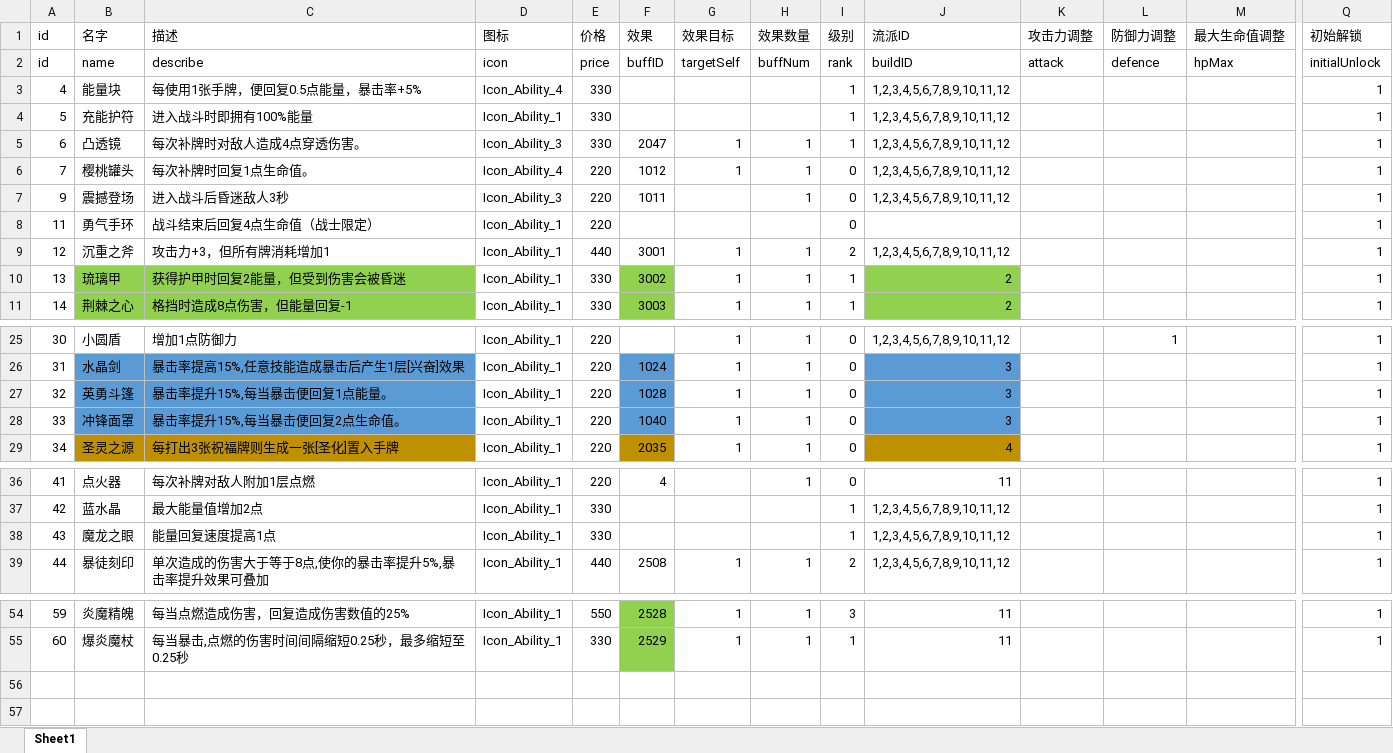
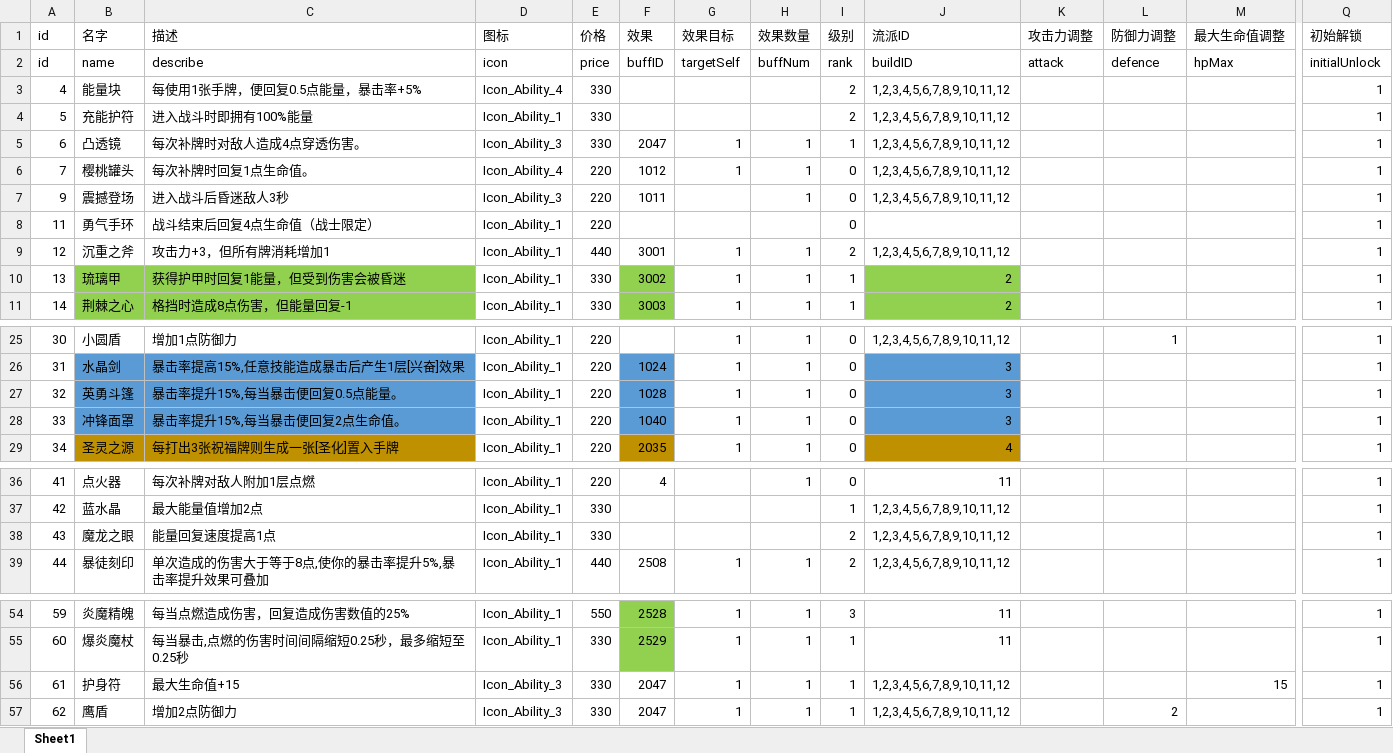
Before and after one commit to heizmoon/MagicPlay, an Excel workbook: Client/Assets/Data/Ability.xlsx, sheet Sheet1, drawn as a sheet; only a part is shown, gaps mark what is left out; values as stored, in another font and other column widths than the file's, no borders; rows hold the shown columns only; the diff names each change by its address in the sheet, - before the commit and + after, or states it on an @@ line.

```diff
--- a/Client/Assets/Data/Ability.xlsx (sheet Sheet1)
+++ b/Client/Assets/Data/Ability.xlsx (sheet Sheet1)
-I3:I4 (级别): 1
+I3:I4 (级别): 2
-C10 (描述): 获得护甲时回复2能量，但受到伤害会被昏迷
+C10 (描述): 获得护甲时回复1能量，但受到伤害会被昏迷
-C27 (描述): 暴击率提升15%,每当暴击便回复1点能量。
+C27 (描述): 暴击率提升15%,每当暴击便回复0.5点能量。
-I38 (级别): 1
+I38 (级别): 2
+row 56: 61 | 护身符 | 最大生命值+15 | Icon_Ability_3 | 330 | 2047 | 1 | 1 | 1 | 1,2,3,4,5,6,7,8,9,10,11,12 |  |  | 15 | 1
+row 57: 62 | 鹰盾 | 增加2点防御力 | Icon_Ability_3 | 330 | 2047 | 1 | 1 | 1 | 1,2,3,4,5,6,7,8,9,10,11,12 |  | 2 |  | 1
```
Also changed, not shown: Client/Assets/Data/Buff.xlsx, Client/Assets/Data/MonsterType.xlsx, 5 other files.
